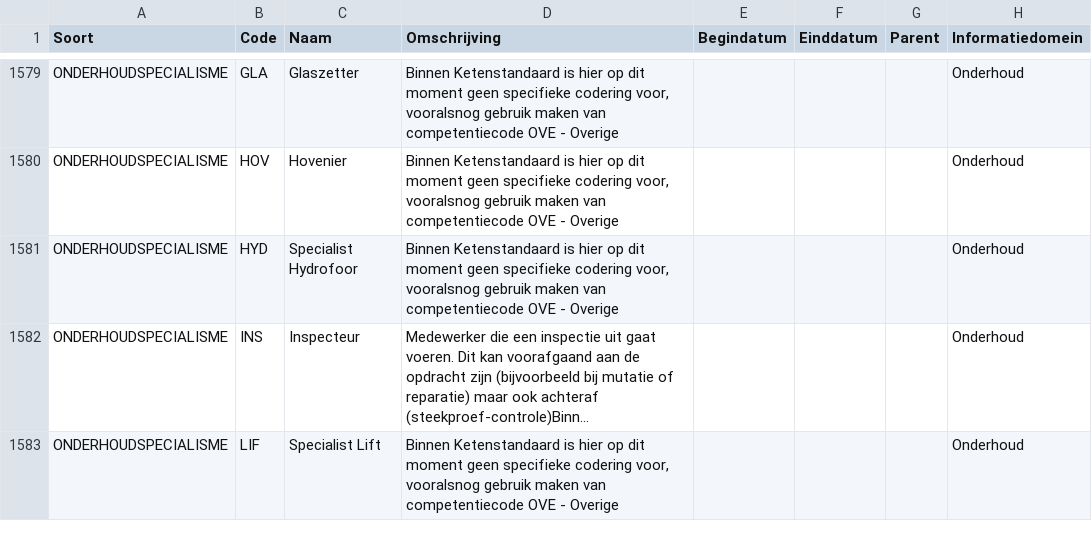
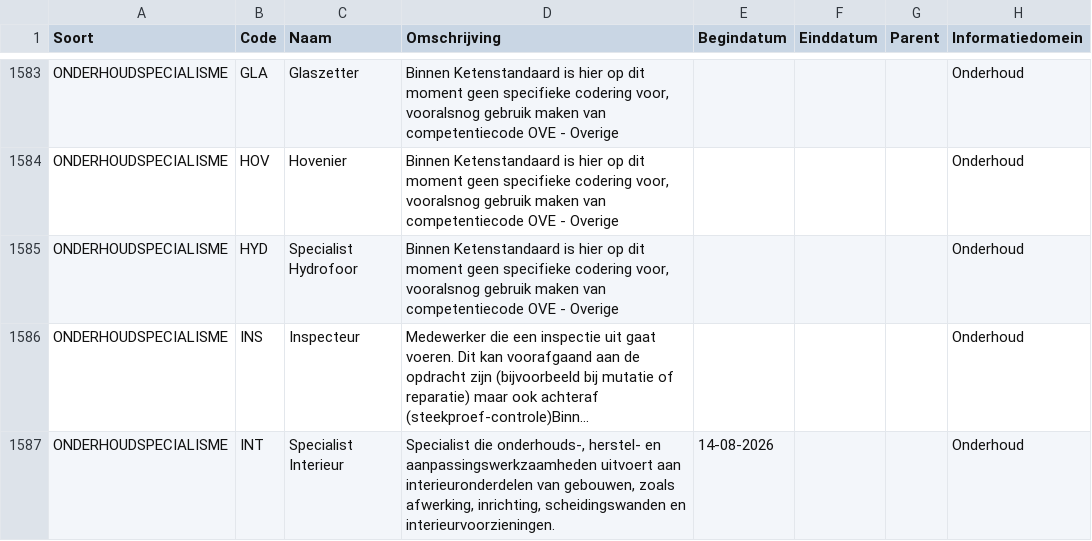
Before and after one commit to Aedes-datastandaarden/vera-referentiedata, a CSV file: Referentiedata.csv, drawn as a sheet; only a part is shown, gaps mark what is left out; the shorter side is filled out with more unchanged rows; long unchanged cells end in …; the diff covers the shown part only; the diff names each change by its address in the sheet, - before the commit and + after, or states it on an @@ line.

Commit message:
Feature/7281 toevoegen defectsoort beslag kapot (#265)
defectsoorten (issue 7281 en 6882)
onderhoudspecialisme (issue 7233)

```diff
--- a/Referentiedata.csv
+++ b/Referentiedata.csv
+row 1587: ONDERHOUDSPECIALISME | INT | Specialist Interieur | Specialist die onderhouds-, herstel- en aanpassingswerkzaamheden uitvoert aan interieuronderdelen van gebouwen, zoals afwerking, inrichting, scheidingswanden en interieurvoorzieningen. | 14-08-2026 |  |  | Onderhoud
```
Also changed, not shown: 6 added rows elsewhere in this file.
